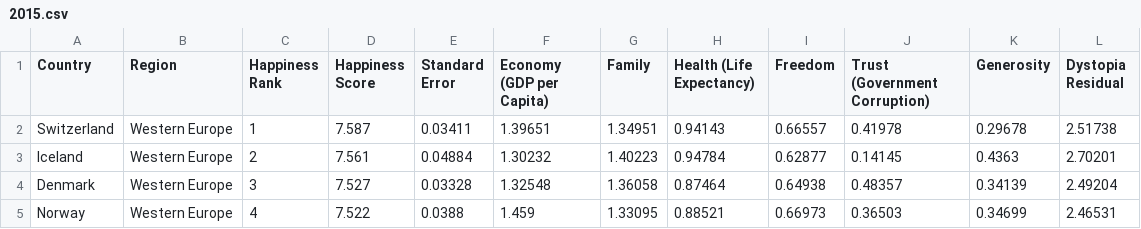
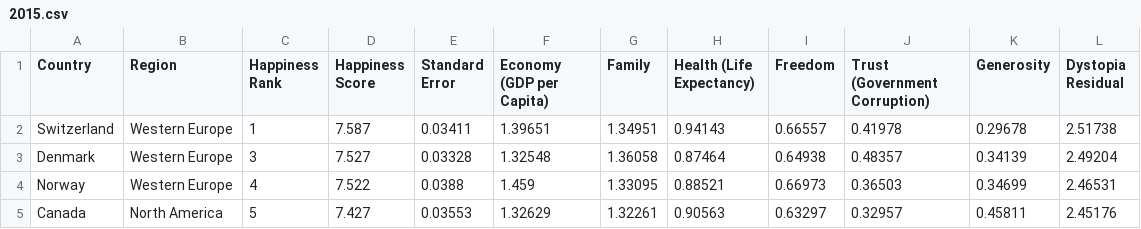
Before and after one commit to GeoDimiDev/Python_Dataprocessing, a CSV file: 2015.csv, drawn as a sheet; only a part is shown; the shorter side is filled out with more unchanged rows.

Commit message:
Add files via upload

```diff
--- a/2015.csv
+++ b/2015.csv
@@ -2,3 +2,2 @@ Country,Region,Happiness Rank,Happiness Score,Standard Error,Economy (GDP per Ca
 Switzerland,Western Europe,1,7.587,0.03411,1.39651,1.34951,0.94143,0.66557,0.41978,0.29678,2.51738
-Iceland,Western Europe,2,7.561,0.04884,1.30232,1.40223,0.94784,0.62877,0.14145,0.4363,2.70201
 Denmark,Western Europe,3,7.527,0.03328,1.32548,1.36058,0.87464,0.64938,0.48357,0.34139,2.49204
```
